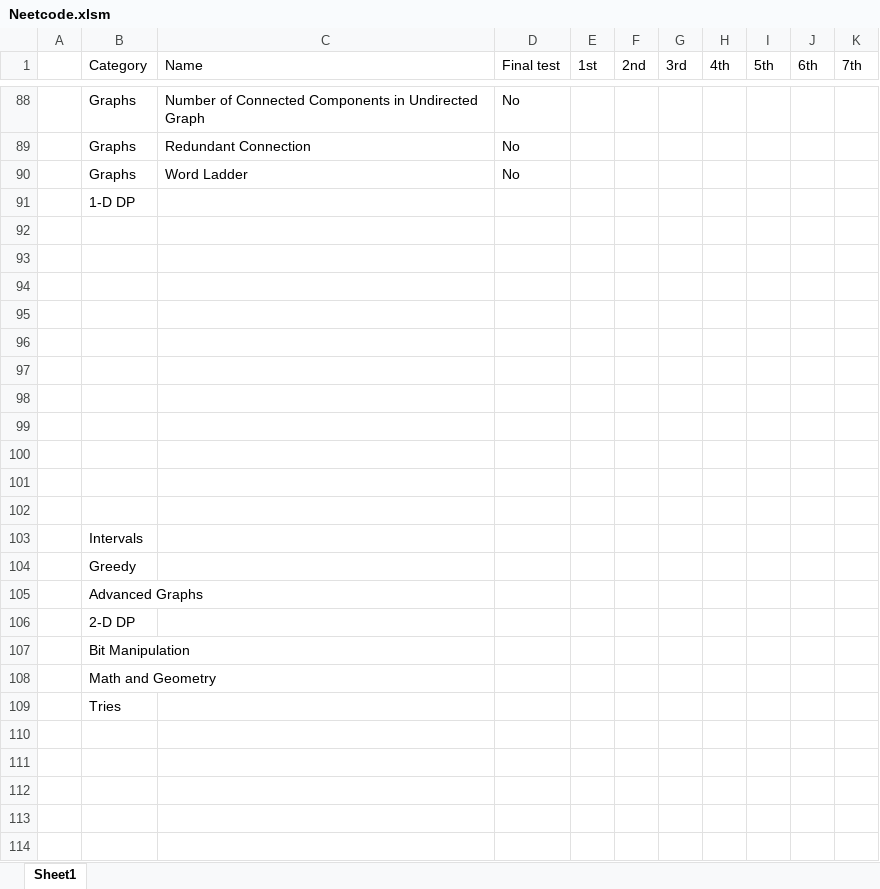
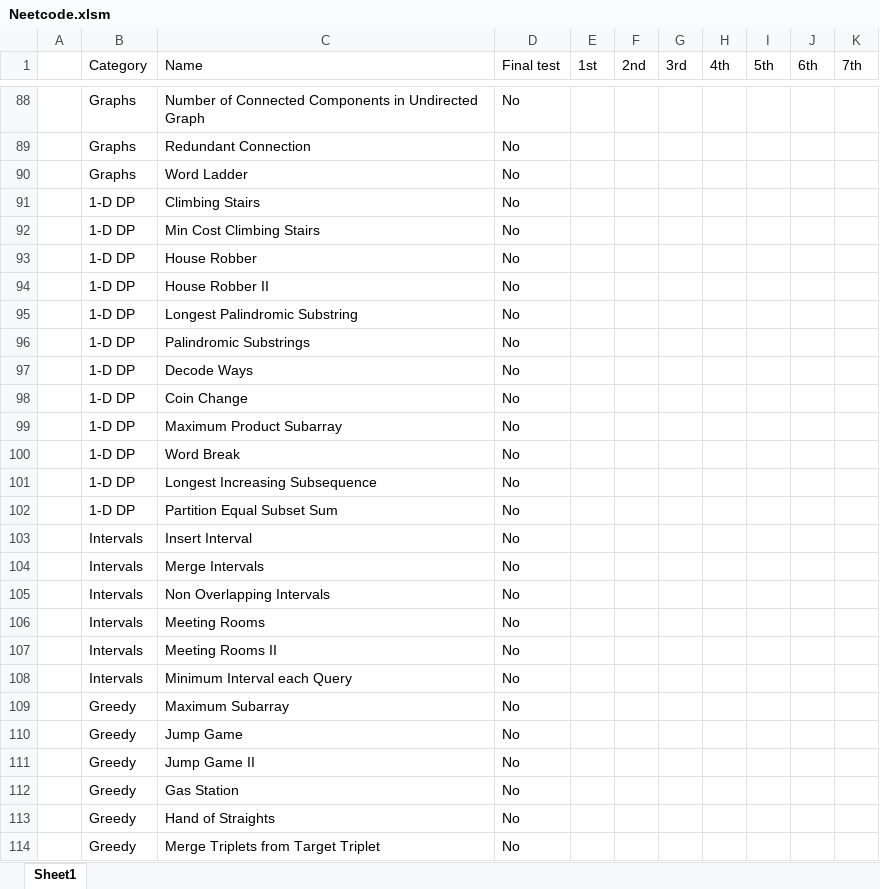
Before and after one commit to CarlosGEA/Neetcode, an Excel workbook: Neetcode.xlsm, sheet Sheet1, drawn as a sheet; only a part is shown, gaps mark what is left out; values as stored, in another font and other column widths than the file's, no cell formats; removed rows and columns are numbered as before the commit, all else as after; the diff covers the shown part only; the diff names each change by its address in the sheet, - before the commit and + after, or states it on an @@ line.

```diff
--- a/Neetcode.xlsm (sheet Sheet1)
+++ b/Neetcode.xlsm (sheet Sheet1)
-row 91:  | 1-D DP
-row 91: (empty)
+row 91:  | 1-D DP | Climbing Stairs | No
-row 92: (empty)
+row 92:  | 1-D DP | Min Cost Climbing Stairs | No
-row 93: (empty)
+row 93:  | 1-D DP | House Robber | No
-row 94: (empty)
+row 94:  | 1-D DP | House Robber II | No
-row 95: (empty)
+row 95:  | 1-D DP | Longest Palindromic Substring | No
-row 96: (empty)
+row 96:  | 1-D DP | Palindromic Substrings | No
-row 97: (empty)
+row 97:  | 1-D DP | Decode Ways | No
-row 98: (empty)
+row 98:  | 1-D DP | Coin Change | No
-row 99: (empty)
+row 99:  | 1-D DP | Maximum Product Subarray | No
-row 100: (empty)
+row 100:  | 1-D DP | Word Break | No
-row 101: (empty)
+row 101:  | 1-D DP | Longest Increasing Subsequence | No
-row 103:  | Intervals
-row 104:  | Greedy
-row 105:  | Advanced Graphs
-row 106:  | 2-D DP
-row 107:  | Bit Manipulation
-row 108:  | Math and Geometry
-row 109:  | Tries
+row 102:  | 1-D DP | Partition Equal Subset Sum | No
+row 103:  | Intervals | Insert Interval | No
+row 104:  | Intervals | Merge Intervals | No
+row 105:  | Intervals | Non Overlapping Intervals | No
+row 106:  | Intervals | Meeting Rooms | No
+row 107:  | Intervals | Meeting Rooms II | No
+row 108:  | Intervals | Minimum Interval each Query | No
+row 109:  | Greedy | Maximum Subarray | No
+row 110:  | Greedy | Jump Game | No
+row 111:  | Greedy | Jump Game II | No
+row 112:  | Greedy | Gas Station | No
+row 113:  | Greedy | Hand of Straights | No
+row 114:  | Greedy | Merge Triplets from Target Triplet | No
```
Also changed, not shown: 37 added rows and 11 edited cells elsewhere in this sheet, cell formats, 7 other files.
